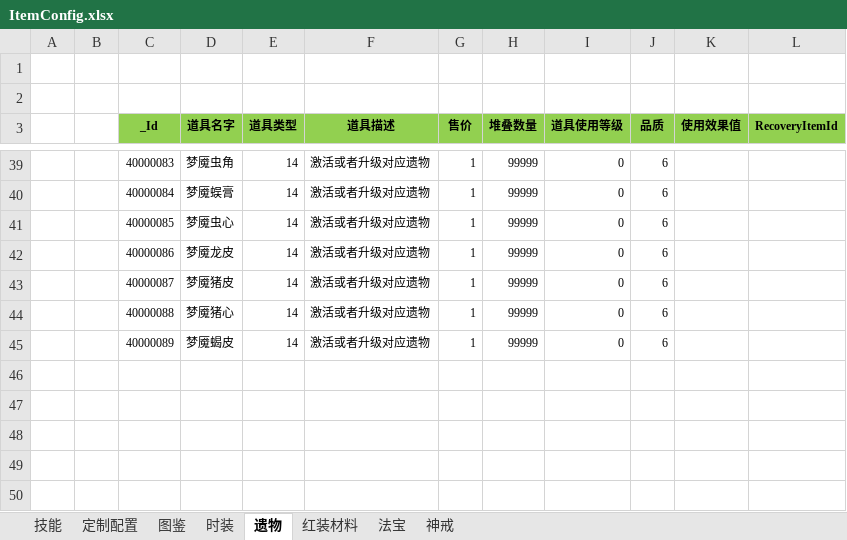
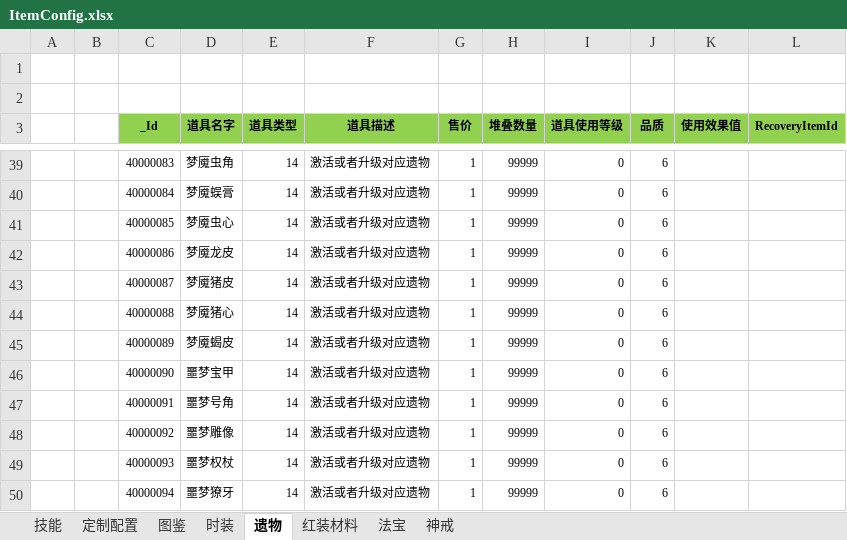
Before and after one commit to wokanjianyang/WrittenLegend, an Excel workbook: Excel/ItemConfig.xlsx, sheet 遗物, drawn as a sheet; only a part is shown, gaps mark what is left out; values as stored, in another font and other column widths than the file's, no borders; the diff names each change by its address in the sheet, - before the commit and + after, or states it on an @@ line.

```diff
--- a/Excel/ItemConfig.xlsx (sheet 遗物)
+++ b/Excel/ItemConfig.xlsx (sheet 遗物)
+row 46:  |  | 40000090 | 噩梦宝甲 | 14 | 激活或者升级对应遗物 | 1 | 99999 | 0 | 6
+row 47:  |  | 40000091 | 噩梦号角 | 14 | 激活或者升级对应遗物 | 1 | 99999 | 0 | 6
+row 48:  |  | 40000092 | 噩梦雕像 | 14 | 激活或者升级对应遗物 | 1 | 99999 | 0 | 6
+row 49:  |  | 40000093 | 噩梦权杖 | 14 | 激活或者升级对应遗物 | 1 | 99999 | 0 | 6
+row 50:  |  | 40000094 | 噩梦獠牙 | 14 | 激活或者升级对应遗物 | 1 | 99999 | 0 | 6
```
Also changed, not shown: Excel/DropConfig.xlsx, Excel/DropLimitConfig.xlsx, 19 other files.
